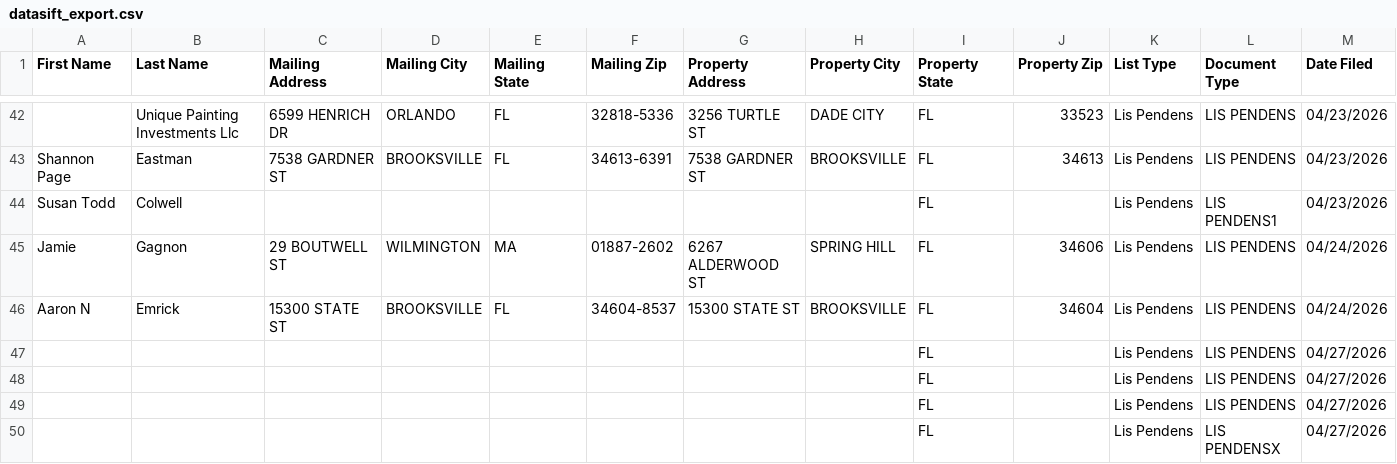
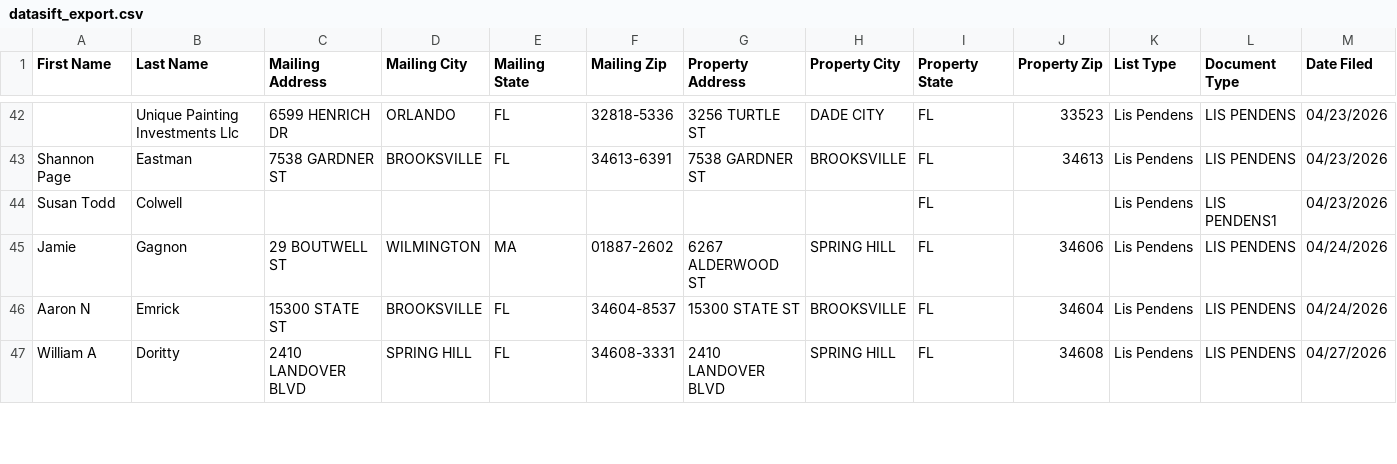
Before and after one commit to davidgunz13/hernando-lead-scraper, a CSV file: dashboard/datasift_export.csv, drawn as a sheet; only a part is shown, gaps mark what is left out; removed rows and columns are numbered as before the commit, all else as after; rows hold the shown columns only; the diff covers the shown part only; the diff names each change by its address in the sheet, - before the commit and + after, or states it on an @@ line.

```diff
--- a/dashboard/datasift_export.csv
+++ b/dashboard/datasift_export.csv
-row 47:  |  |  |  |  |  |  |  | FL |  | Lis Pendens | LIS PENDENS | 04/27/2026
-row 48:  |  |  |  |  |  |  |  | FL |  | Lis Pendens | LIS PENDENS | 04/27/2026
-row 49:  |  |  |  |  |  |  |  | FL |  | Lis Pendens | LIS PENDENS | 04/27/2026
-row 50:  |  |  |  |  |  |  |  | FL |  | Lis Pendens | LIS PENDENSX | 04/27/2026
+row 47: William A | Doritty | 2410 LANDOVER BLVD | SPRING HILL | FL | 34608-3331 | 2410 LANDOVER BLVD | SPRING HILL | FL | 34608 | Lis Pendens | LIS PENDENS | 04/27/2026
```
Also changed, not shown: 8 added rows and 17 edited cells elsewhere in this file, data/datasift_export.csv, 2 other files.
